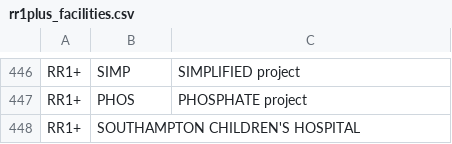
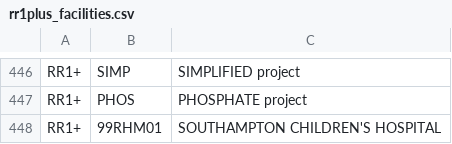
Before and after one commit to renalreg/registry-codes, a CSV file: tables/code_list/rr1plus_facilities.csv, drawn as a sheet; only a part is shown, gaps mark what is left out.

Commit message:
Update rr1plus_facilities.csv

```diff
--- a/tables/code_list/rr1plus_facilities.csv
+++ b/tables/code_list/rr1plus_facilities.csv
@@ -447,2 +447,2 @@ RR1+,SIMP,SIMPLIFIED project,,,,
 RR1+,PHOS,PHOSPHATE project,,,,
-RR1+,SOUTHAMPTON CHILDREN'S HOSPITAL,,,,
+RR1+,99RHM01,SOUTHAMPTON CHILDREN'S HOSPITAL,,,,
```
